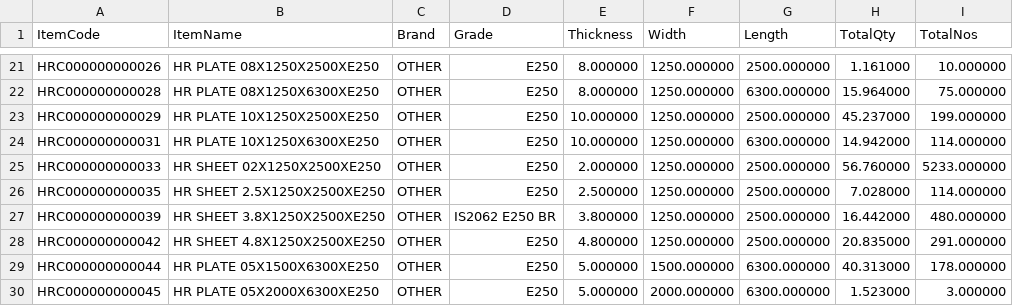
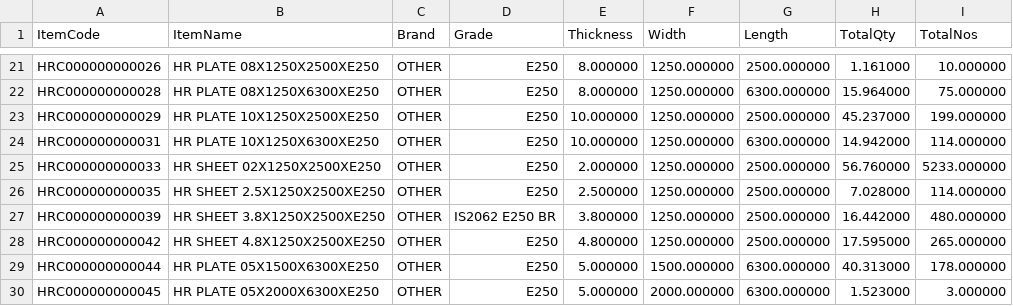
Before and after one commit to BSC23609/bsc-stock-data, a CSV file: plates.csv, drawn as a sheet; only a part is shown, gaps mark what is left out.

```diff
--- a/plates.csv
+++ b/plates.csv
@@ -27,3 +27,3 @@
 "HRC000000000039","HR SHEET 3.8X1250X2500XE250","OTHER","IS2062 E250 BR","3.800000","1250.000000","2500.000000","16.442000","480.000000"
-"HRC000000000042","HR SHEET 4.8X1250X2500XE250","OTHER","E250","4.800000","1250.000000","2500.000000","20.835000","291.000000"
+"HRC000000000042","HR SHEET 4.8X1250X2500XE250","OTHER","E250","4.800000","1250.000000","2500.000000","17.595000","265.000000"
 "HRC000000000044","HR PLATE 05X1500X6300XE250","OTHER","E250","5.000000","1500.000000","6300.000000","40.313000","178.000000"
```
Also changed, not shown: mis_stock.csv, 3 other files.
